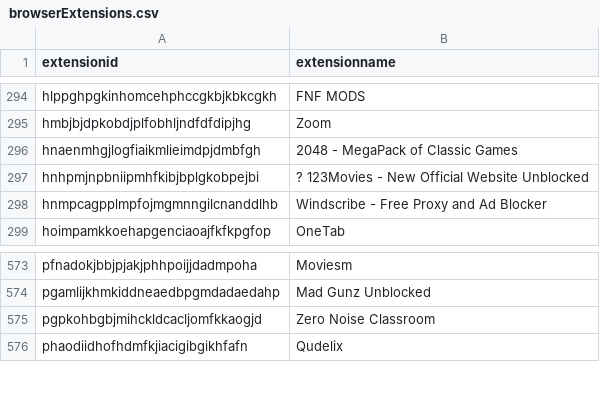
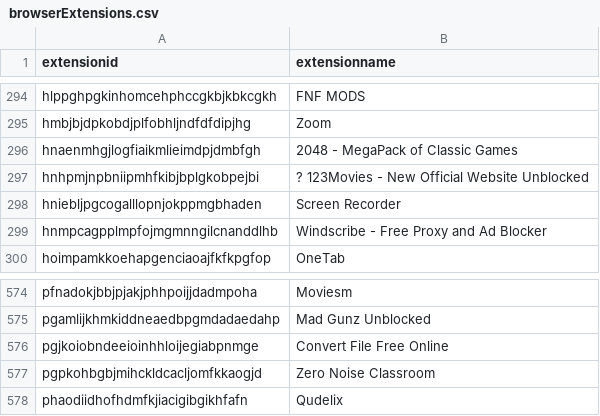
Before and after one commit to Nassau-BOCES/BOCES-IOCS, a CSV file: IOCS/browserExtensions.csv, drawn as a sheet; only a part is shown, gaps mark what is left out.

Commit message:
message

```diff
--- a/IOCS/browserExtensions.csv
+++ b/IOCS/browserExtensions.csv
@@ -297,2 +297,3 @@ hnaenmhgjlogfiaikmlieimdpjdmbfgh,2048 - MegaPack of Classic Games
 hnhpmjnpbniipmhfkibjbplgkobpejbi,? 123Movies - New Official Website Unblocked
+hniebljpgcogalllopnjokppmgbhaden,Screen Recorder
 hnmpcagpplmpfojmgmnngilcnanddlhb,Windscribe - Free Proxy and Ad Blocker
@@ -574,2 +575,3 @@ pfnadokjbbjpjakjphhpoijjdadmpoha,Moviesm
 pgamlijkhmkiddneaedbpgmdadaedahp,Mad Gunz Unblocked
+pgjkoiobndeeioinhhloijegiabpnmge,Convert File Free Online
 pgpkohbgbjmihckldcacljomfkkaogjd,Zero Noise Classroom
```
